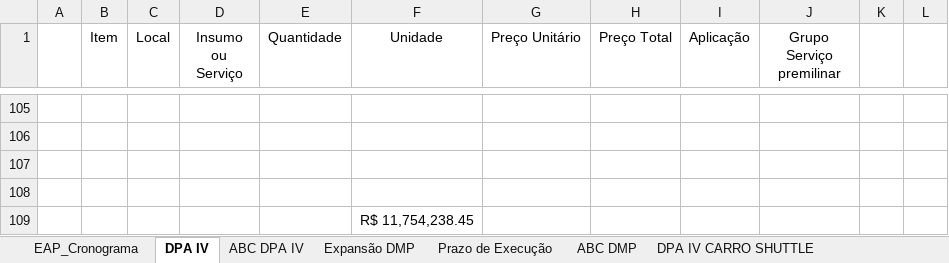
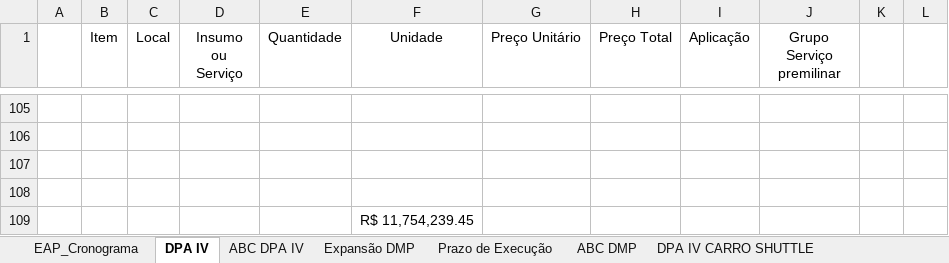
Before and after one commit to Geanfer10/-painel-curva-abc, an Excel workbook: dados/planilha.xlsx, sheet DPA IV, drawn as a sheet; only a part is shown, gaps mark what is left out; values as stored, in another font and other column widths than the file's, no borders; table styles not drawn; the diff names each change by its address in the sheet, - before the commit and + after, or states it on an @@ line.

```diff
--- a/dados/planilha.xlsx (sheet DPA IV)
+++ b/dados/planilha.xlsx (sheet DPA IV)
-F109 (Unidade): R$ 11,754,238.45
+F109 (Unidade): R$ 11,754,239.45
```
Also changed, not shown: sheet Expansão DMP, sheet ABC DMP.
